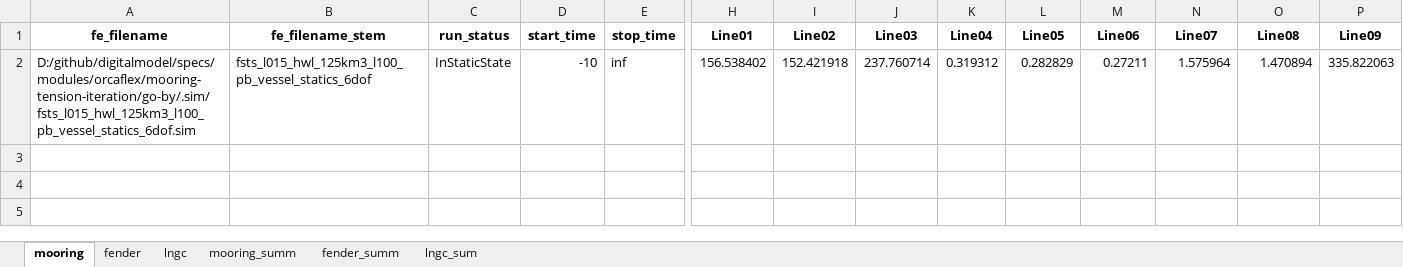
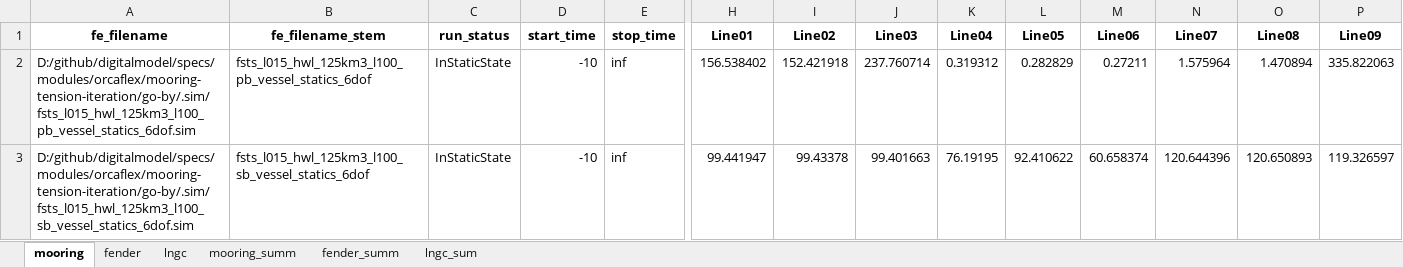
Before and after one commit to vamseeachanta/digitalmodel, an Excel workbook: specs/modules/orcaflex/mooring-tension-iteration/go-by/output/collate/pretension_analysis_summary.xlsx, sheet mooring, drawn as a sheet; only a part is shown, gaps mark what is left out; values as stored, in another font and other column widths than the file's, no borders; rows hold the shown columns only; the diff names each change by its address in the sheet, - before the commit and + after, or states it on an @@ line.

```diff
--- a/specs/modules/orcaflex/mooring-tension-iteration/go-by/output/collate/pretension_analysis_summary.xlsx (sheet mooring)
+++ b/specs/modules/orcaflex/mooring-tension-iteration/go-by/output/collate/pretension_analysis_summary.xlsx (sheet mooring)
+row 3: D:/github/digitalmodel/specs/modules/orcaflex/mooring-tension-iteration/go-by/.sim/fsts_l015_hwl_125km3_l100_sb_vessel_statics_6dof.sim | fsts_l015_hwl_125km3_l100_sb_vessel_statics_6dof | InStaticState | -10 | inf | 99.441947 | 99.43378 | 99.401663 | 76.19195 | 92.410622 | 60.658374 | 120.644396 | 120.650893 | 119.326597
```
Also changed, not shown: sheet fender, sheet lngc, 29 other files.
